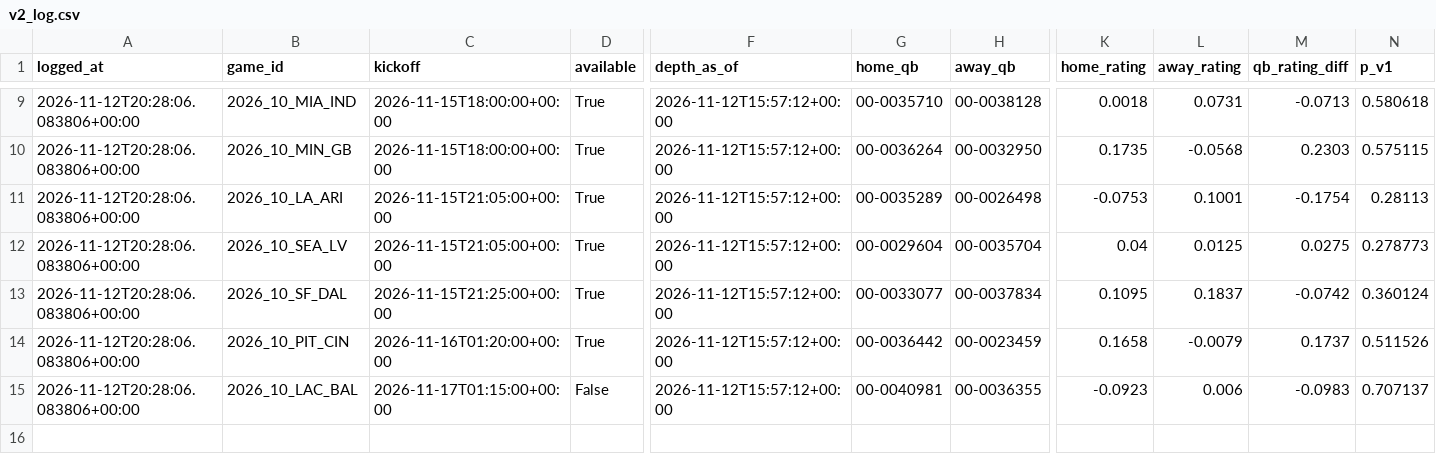
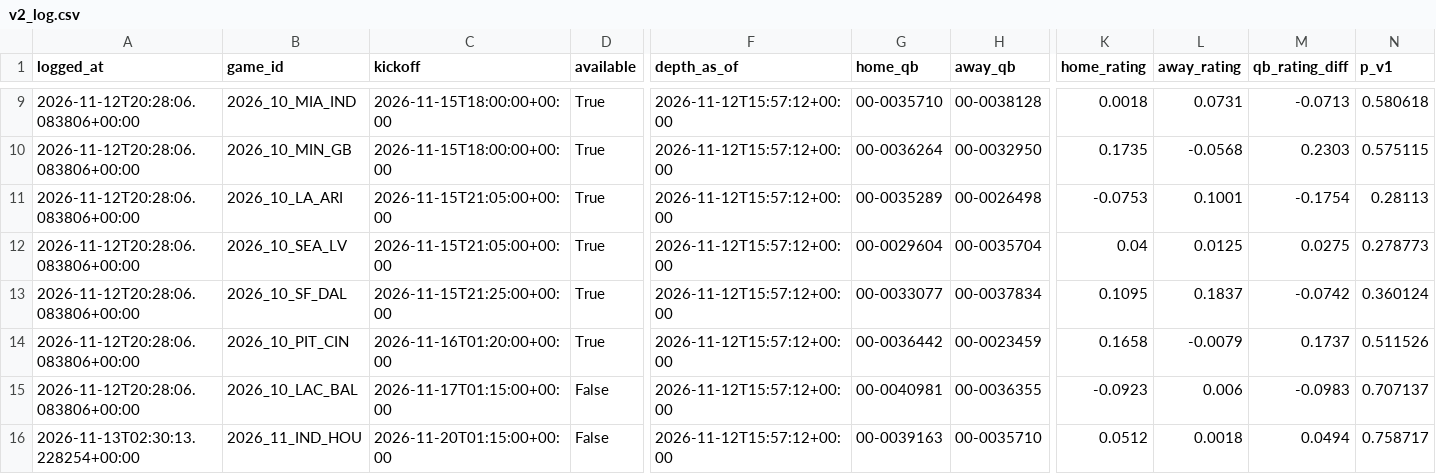
Before and after one commit to ooLLeeGG08/Nfl-game-predictor, a CSV file: data/qb/v2_log.csv, drawn as a sheet; only a part is shown, gaps mark what is left out; rows hold the shown columns only; the diff names each change by its address in the sheet, - before the commit and + after, or states it on an @@ line.

```diff
--- a/data/qb/v2_log.csv
+++ b/data/qb/v2_log.csv
+row 16: 2026-11-13T02:30:13.228254+00:00 | 2026_11_IND_HOU | 2026-11-20T01:15:00+00:00 | False | 2026-11-12T15:57:12+00:00 | 00-0039163 | 00-0035710 | 0.0512 | 0.0018 | 0.0494 | 0.758717
```
Also changed, not shown: 2 other files.
